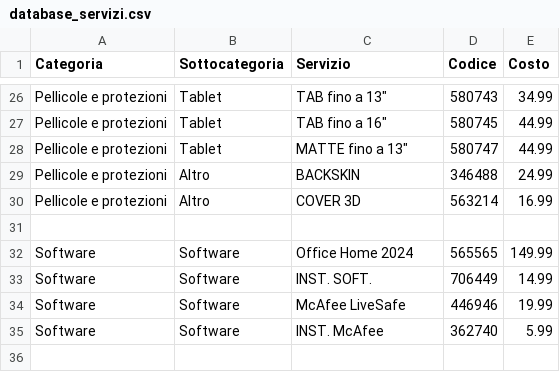
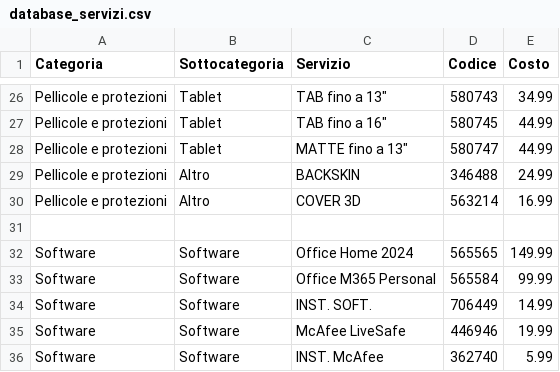
Before and after one commit to D4NIELost/smartphone-barcode-app, a CSV file: databases/database_servizi.csv, drawn as a sheet; only a part is shown, gaps mark what is left out.

```diff
--- a/databases/database_servizi.csv
+++ b/databases/database_servizi.csv
@@ -32,2 +32,3 @@ Pellicole e protezioni,Altro,COVER 3D,563214,16.99
 Software,Software,Office Home 2024,565565,149.99
+Software,Software,Office M365 Personal,565584,99.99
 Software,Software,INST. SOFT.,706449,14.99
```
Also changed, not shown: databases/database_smartphone.csv.
